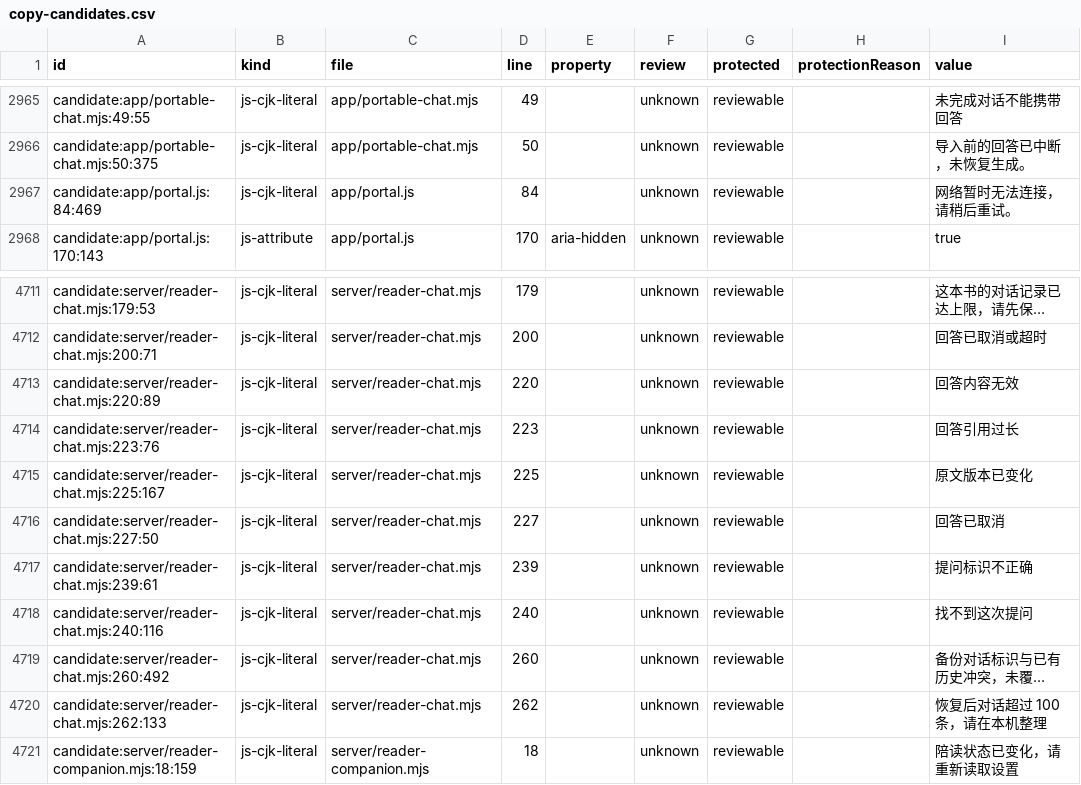
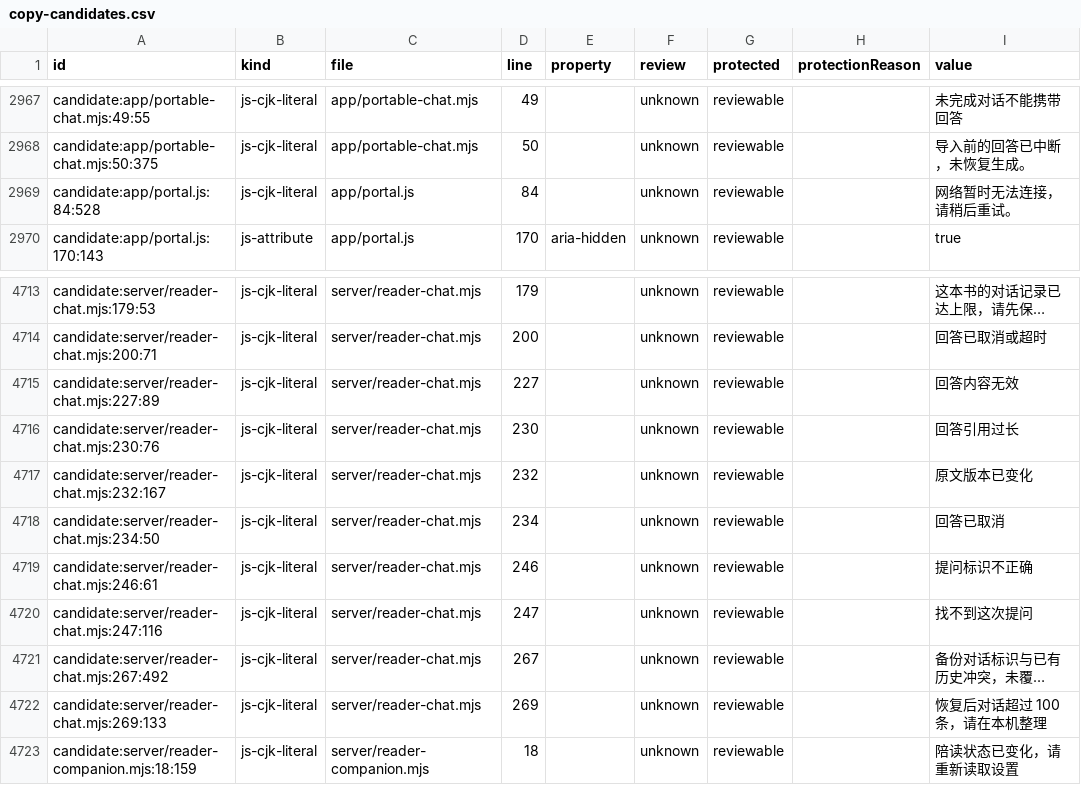
Before and after one commit to getyak/leafhour, a CSV file: docs/copy/copy-candidates.csv, drawn as a sheet; only a part is shown, gaps mark what is left out; long unchanged cells end in …; addresses are those after the commit; the diff covers the shown part only; the diff names each change by its address in the sheet, - before the commit and + after, or states it on an @@ line.

```diff
--- a/docs/copy/copy-candidates.csv
+++ b/docs/copy/copy-candidates.csv
-A2969 (id): candidate:app/portal.js:84:469
+A2969 (id): candidate:app/portal.js:84:528
-A4715 (id): candidate:server/reader-chat.mjs:220:89
+A4715 (id): candidate:server/reader-chat.mjs:227:89
-D4715 (line): 220
+D4715 (line): 227
-A4716 (id): candidate:server/reader-chat.mjs:223:76
+A4716 (id): candidate:server/reader-chat.mjs:230:76
-D4716 (line): 223
+D4716 (line): 230
-A4717 (id): candidate:server/reader-chat.mjs:225:167
+A4717 (id): candidate:server/reader-chat.mjs:232:167
-D4717 (line): 225
+D4717 (line): 232
-A4718 (id): candidate:server/reader-chat.mjs:227:50
+A4718 (id): candidate:server/reader-chat.mjs:234:50
-D4718 (line): 227
+D4718 (line): 234
-A4719 (id): candidate:server/reader-chat.mjs:239:61
+A4719 (id): candidate:server/reader-chat.mjs:246:61
-D4719 (line): 239
+D4719 (line): 246
-A4720 (id): candidate:server/reader-chat.mjs:240:116
+A4720 (id): candidate:server/reader-chat.mjs:247:116
-D4720 (line): 240
+D4720 (line): 247
-A4721 (id): candidate:server/reader-chat.mjs:260:492
+A4721 (id): candidate:server/reader-chat.mjs:267:492
-D4721 (line): 260
+D4721 (line): 267
-A4722 (id): candidate:server/reader-chat.mjs:262:133
+A4722 (id): candidate:server/reader-chat.mjs:269:133
-D4722 (line): 262
+D4722 (line): 269
```
Also changed, not shown: 2 added rows and 29 edited cells elsewhere in this file, docs/copy/copy-inventory.csv, 37 other files.
